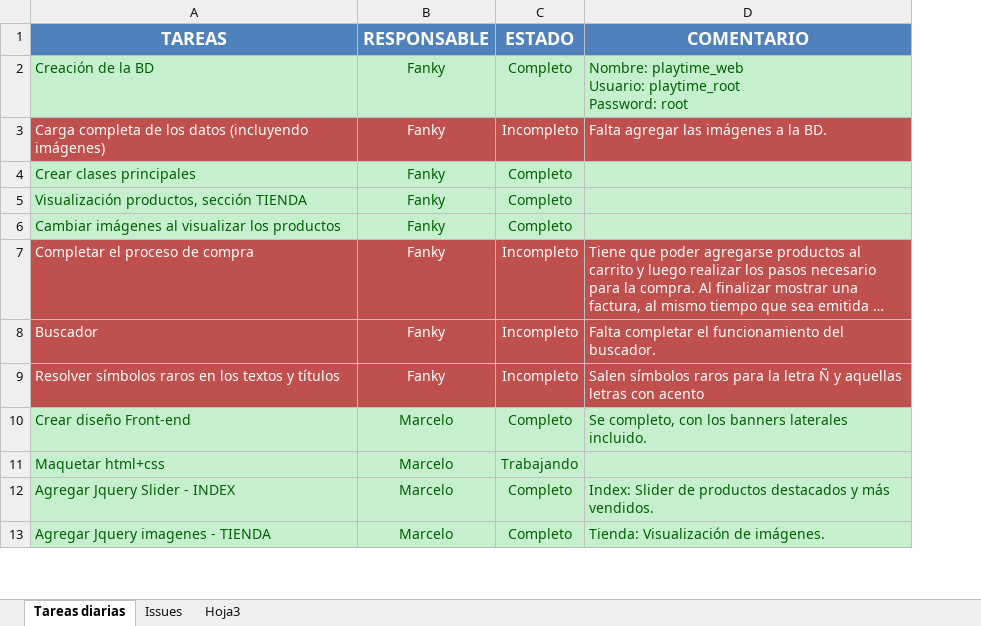
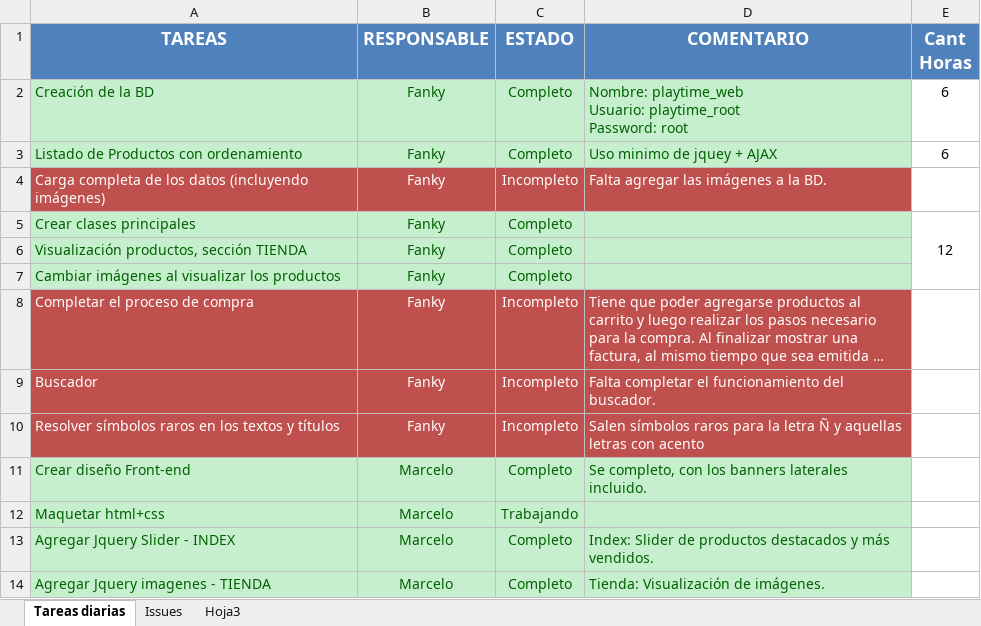
Before and after one commit to fanky10/playtime-sexshop, an Excel workbook: _TAREAS.xlsx, sheet Tareas diarias, drawn as a sheet; only a part is shown; long unchanged cells end in …; values as stored, in another font and other column widths than the file's, no borders; addresses are those after the commit; the diff names each change by its address in the sheet, - before the commit and + after, or states it on an @@ line.

Commit message:
agregado de la columna de cant horas (que se piensa hacer o se ha logrado el objetivo)

```diff
--- a/_TAREAS.xlsx (sheet Tareas diarias)
+++ b/_TAREAS.xlsx (sheet Tareas diarias)
+column E (Cant Horas), row 2: 6; row 5: 12
+row 3: Listado de Productos con ordenamiento | Fanky | Completo | Uso minimo de jquey + AJAX | 6
```
